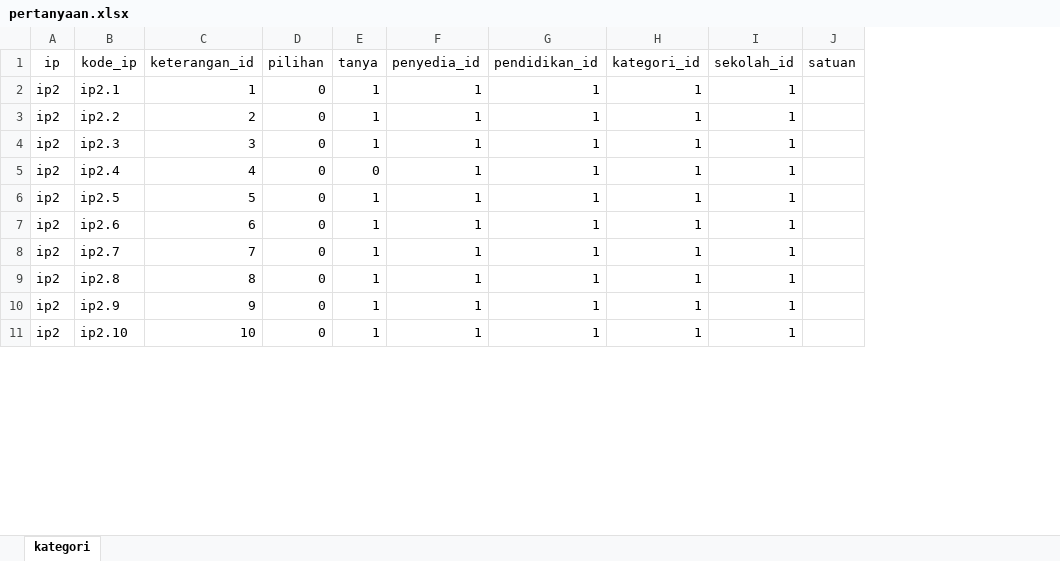
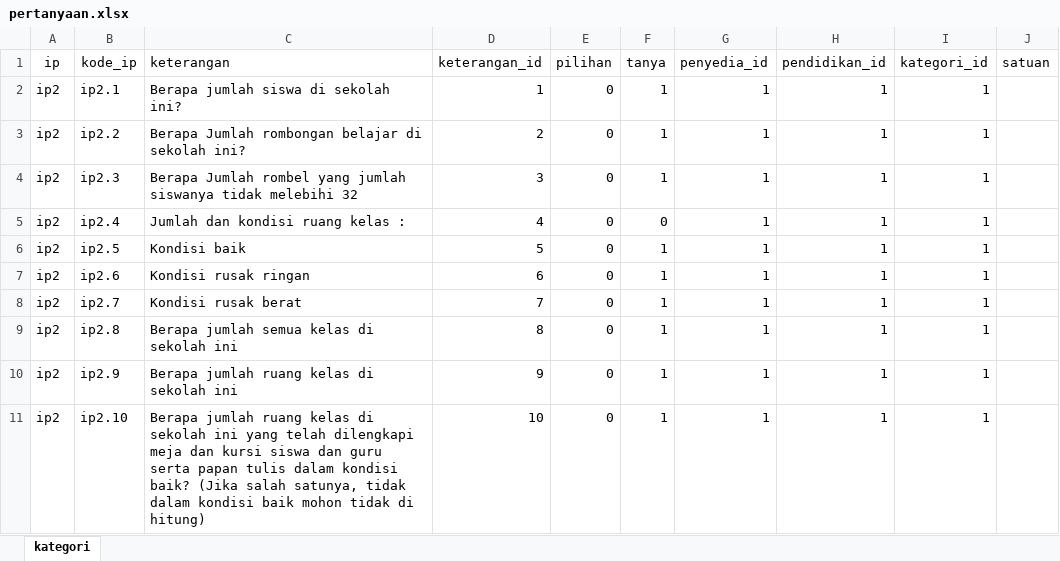
Before and after one commit to haidi20/e-desa, an Excel workbook: storage/file/pertanyaan.xlsx, sheet kategori, drawn as a sheet; only a part is shown; values as stored, in another font and other column widths than the file's, no borders; removed rows and columns are numbered as before the commit, all else as after; the diff names each change by its address in the sheet, - before the commit and + after, or states it on an @@ line.

```diff
--- a/storage/file/pertanyaan.xlsx (sheet kategori)
+++ b/storage/file/pertanyaan.xlsx (sheet kategori)
+column C (keterangan), rows 2-11: Berapa jumlah siswa di sekolah ini? | Berapa Jumlah rombongan belajar di sekolah ini? | Berapa Jumlah rombel yang jumlah siswanya tidak melebihi 32 | Jumlah dan kondisi ruang kelas : | Kondisi baik | Kondisi rusak ringan | Kondisi rusak berat | Berapa jumlah semua kelas di sekolah ini | Berapa jumlah ruang kelas di sekolah ini | Berapa jumlah ruang kelas di sekolah ini yang telah dilengkapi meja dan kursi siswa dan guru serta papan tulis dalam kondisi baik? (Jika salah satunya, tidak dalam kondisi baik mohon tidak di hitung)
-column I (sekolah_id), rows 2-11: all 1
```
Also changed, not shown: 8 other files.
